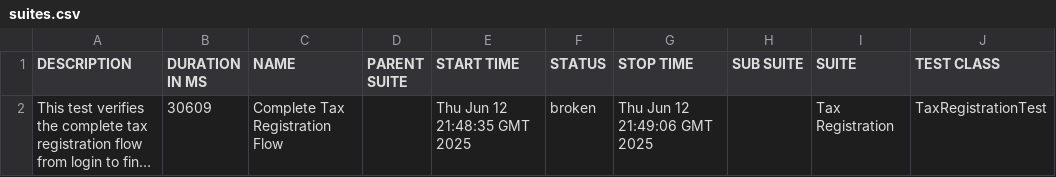
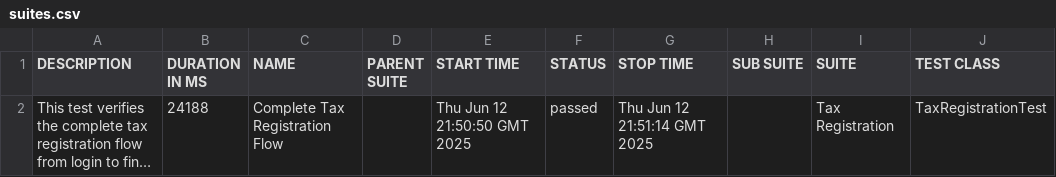
Before and after one commit to gyapeee/homework-2, a CSV file: allure/data/suites.csv, drawn as a sheet; only a part is shown; long unchanged cells end in …; the diff names each change by its address in the sheet, - before the commit and + after, or states it on an @@ line.

```diff
--- a/allure/data/suites.csv
+++ b/allure/data/suites.csv
-B2 (DURATION IN MS): 30609
+B2 (DURATION IN MS): 24188
-E2 (START TIME): Thu Jun 12 21:48:35 GMT 2025
+E2 (START TIME): Thu Jun 12 21:50:50 GMT 2025
-F2 (STATUS): broken
+F2 (STATUS): passed
-G2 (STOP TIME): Thu Jun 12 21:49:06 GMT 2025
+G2 (STOP TIME): Thu Jun 12 21:51:14 GMT 2025
```
Also changed, not shown: 27 other files.
